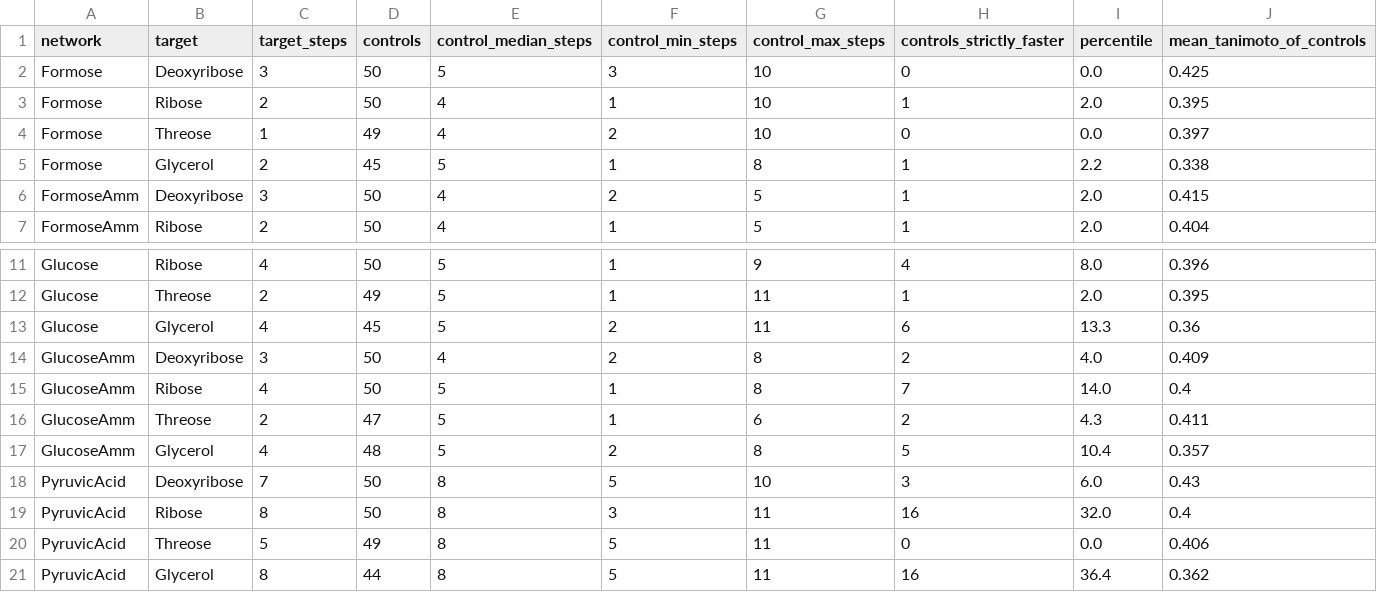
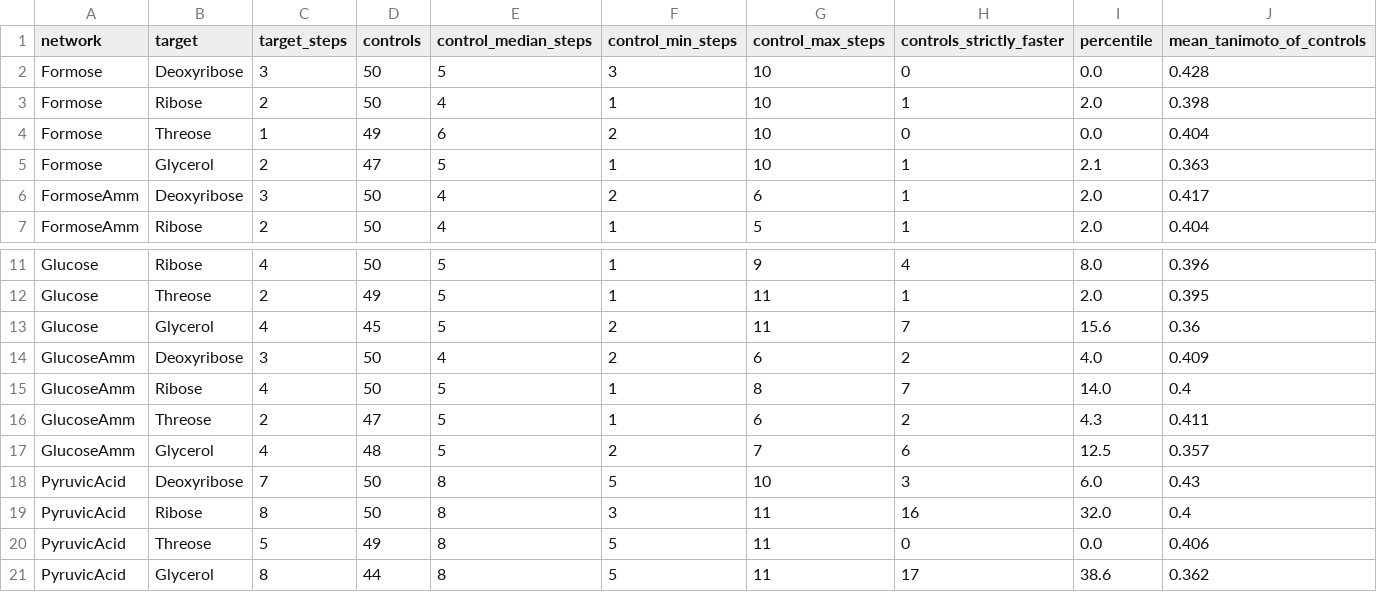
Before and after one commit to Reaction-Space-Explorer/nucleoside-analogues, a CSV file: ProcessedData/SI/matched_controls.csv, drawn as a sheet; only a part is shown, gaps mark what is left out.

```diff
--- a/ProcessedData/SI/matched_controls.csv
+++ b/ProcessedData/SI/matched_controls.csv
@@ -1,7 +1,7 @@
 network,target,target_steps,controls,control_median_steps,control_min_steps,control_max_steps,controls_strictly_faster,percentile,mean_tanimoto_of_controls
-Formose,Deoxyribose,3,50,5,3,10,0,0.0,0.425
-Formose,Ribose,2,50,4,1,10,1,2.0,0.395
-Formose,Threose,1,49,4,2,10,0,0.0,0.397
-Formose,Glycerol,2,45,5,1,8,1,2.2,0.338
-FormoseAmm,Deoxyribose,3,50,4,2,5,1,2.0,0.415
+Formose,Deoxyribose,3,50,5,3,10,0,0.0,0.428
+Formose,Ribose,2,50,4,1,10,1,2.0,0.398
+Formose,Threose,1,49,6,2,10,0,0.0,0.404
+Formose,Glycerol,2,47,5,1,10,1,2.1,0.363
+FormoseAmm,Deoxyribose,3,50,4,2,6,1,2.0,0.417
 FormoseAmm,Ribose,2,50,4,1,5,1,2.0,0.404
@@ -12,7 +12,7 @@ Glucose,Ribose,4,50,5,1,9,4,8.0,0.396
 Glucose,Threose,2,49,5,1,11,1,2.0,0.395
-Glucose,Glycerol,4,45,5,2,11,6,13.3,0.36
-GlucoseAmm,Deoxyribose,3,50,4,2,8,2,4.0,0.409
+Glucose,Glycerol,4,45,5,2,11,7,15.6,0.36
+GlucoseAmm,Deoxyribose,3,50,4,2,6,2,4.0,0.409
 GlucoseAmm,Ribose,4,50,5,1,8,7,14.0,0.4
 GlucoseAmm,Threose,2,47,5,1,6,2,4.3,0.411
-GlucoseAmm,Glycerol,4,48,5,2,8,5,10.4,0.357
+GlucoseAmm,Glycerol,4,48,5,2,7,6,12.5,0.357
 PyruvicAcid,Deoxyribose,7,50,8,5,10,3,6.0,0.43
@@ -20,2 +20,2 @@ PyruvicAcid,Ribose,8,50,8,3,11,16,32.0,0.4
 PyruvicAcid,Threose,5,49,8,5,11,0,0.0,0.406
-PyruvicAcid,Glycerol,8,44,8,5,11,16,36.4,0.362
+PyruvicAcid,Glycerol,8,44,8,5,11,17,38.6,0.362
```
Also changed, not shown: ProcessedData/SI/database_matches.csv, ProcessedData/SI/ms_validation.csv, 8 other files.
